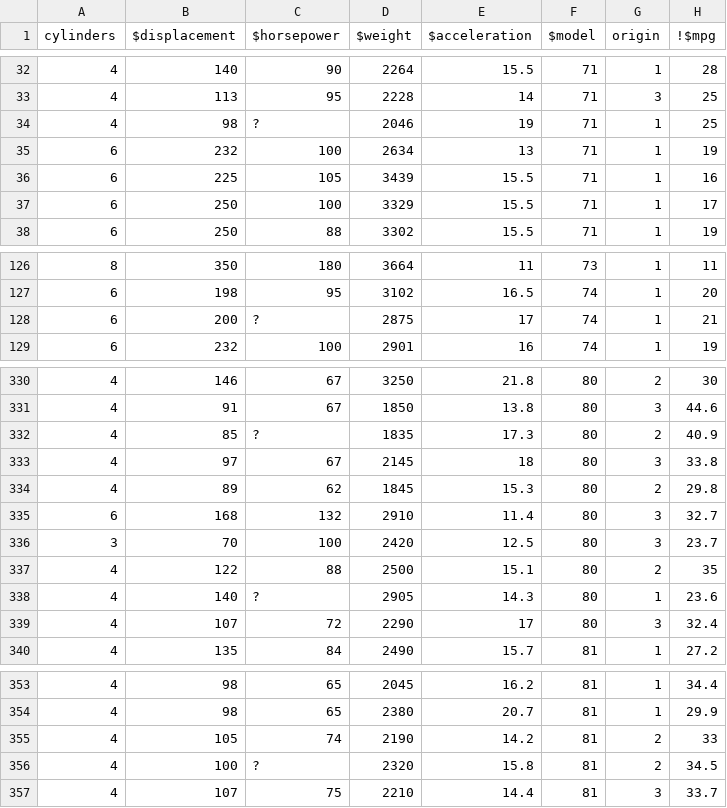
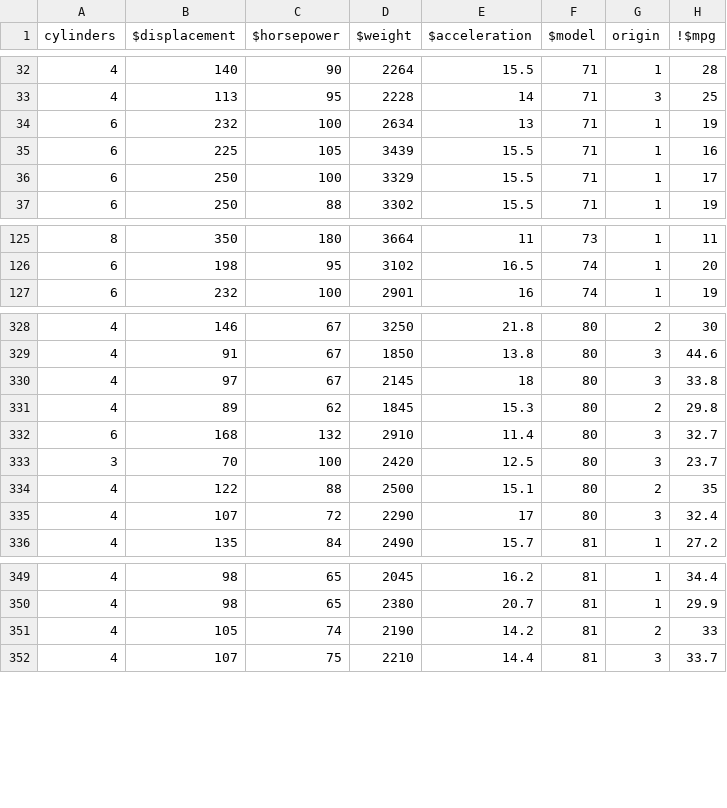
Before and after one commit to karrrrran/ase-hw, a CSV file: hw/6/auto.csv, drawn as a sheet; only a part is shown, gaps mark what is left out; the diff covers the shown part only; the diff names each change by its address in the sheet, - before the commit and + after, or states it on an @@ line.

Commit message:
dataset updated

```diff
--- a/hw/6/auto.csv
+++ b/hw/6/auto.csv
-row 34: 4 | 98 | ? | 2046 | 19 | 71 | 1 | 25
-row 128: 6 | 200 | ? | 2875 | 17 | 74 | 1 | 21
-row 332: 4 | 85 | ? | 1835 | 17.3 | 80 | 2 | 40.9
-row 338: 4 | 140 | ? | 2905 | 14.3 | 80 | 1 | 23.6
-row 356: 4 | 100 | ? | 2320 | 15.8 | 81 | 2 | 34.5
```
Also changed, not shown: 1 removed row elsewhere in this file, 1 other file.
